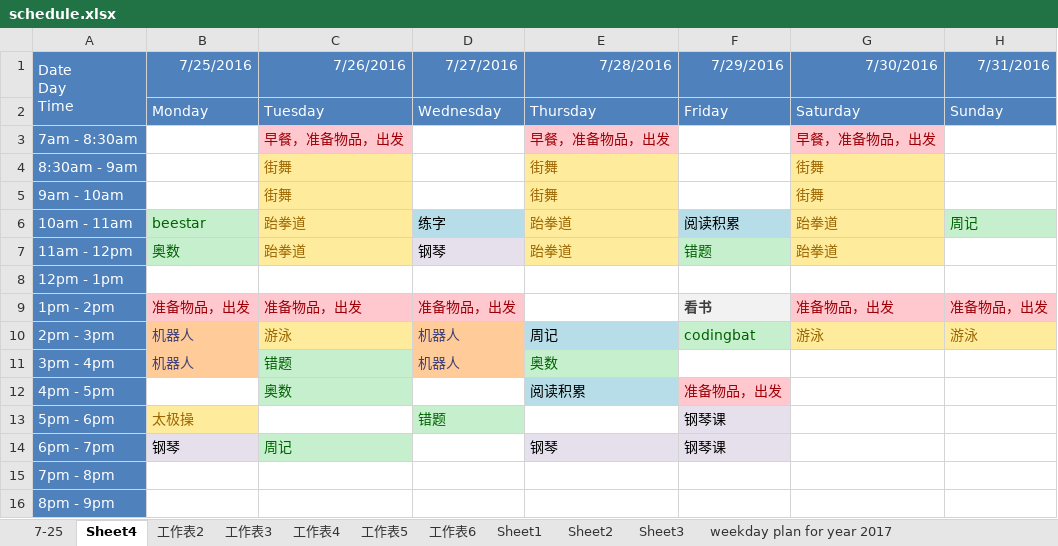
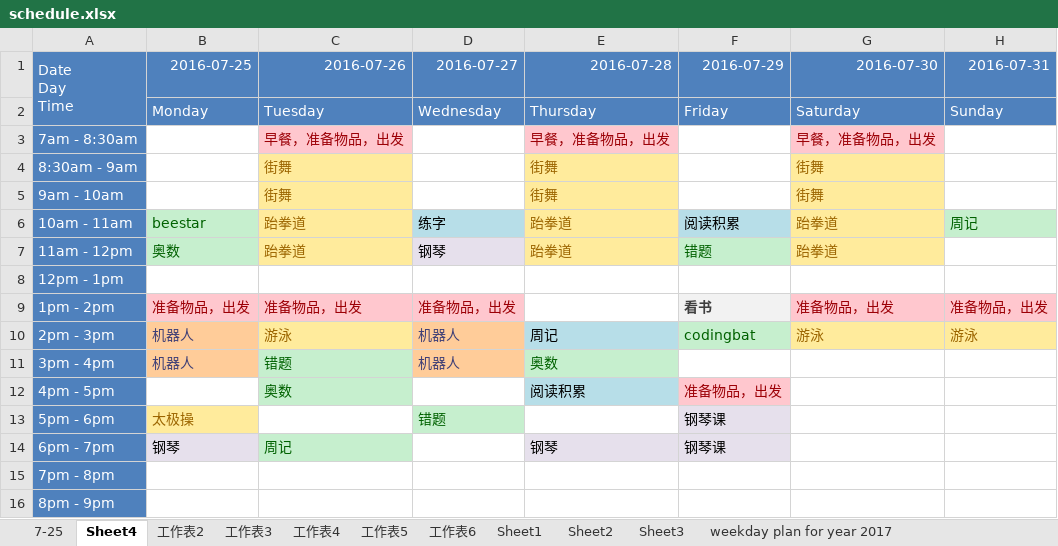
Before and after one commit to aaronliu0130/schedule, an Excel workbook: schedule.xlsx, sheet Sheet4, drawn as a sheet; values as stored, in another font and other column widths than the file's, no borders; 3 other sheets too large or unreadable and not compared; the diff names each change by its address in the sheet, - before the commit and + after, or states it on an @@ line.

```diff
--- a/schedule.xlsx (sheet Sheet4)
+++ b/schedule.xlsx (sheet Sheet4)
-B1: 7/25/2016
+B1: 2016-07-25
-C1: 7/26/2016
+C1: 2016-07-26
-D1: 7/27/2016
+D1: 2016-07-27
-E1: 7/28/2016
+E1: 2016-07-28
-F1: 7/29/2016
+F1: 2016-07-29
-G1: 7/30/2016
+G1: 2016-07-30
-H1: 7/31/2016
+H1: 2016-07-31
```
Also changed, not shown: sheet 7-25, other sheet tabs.
